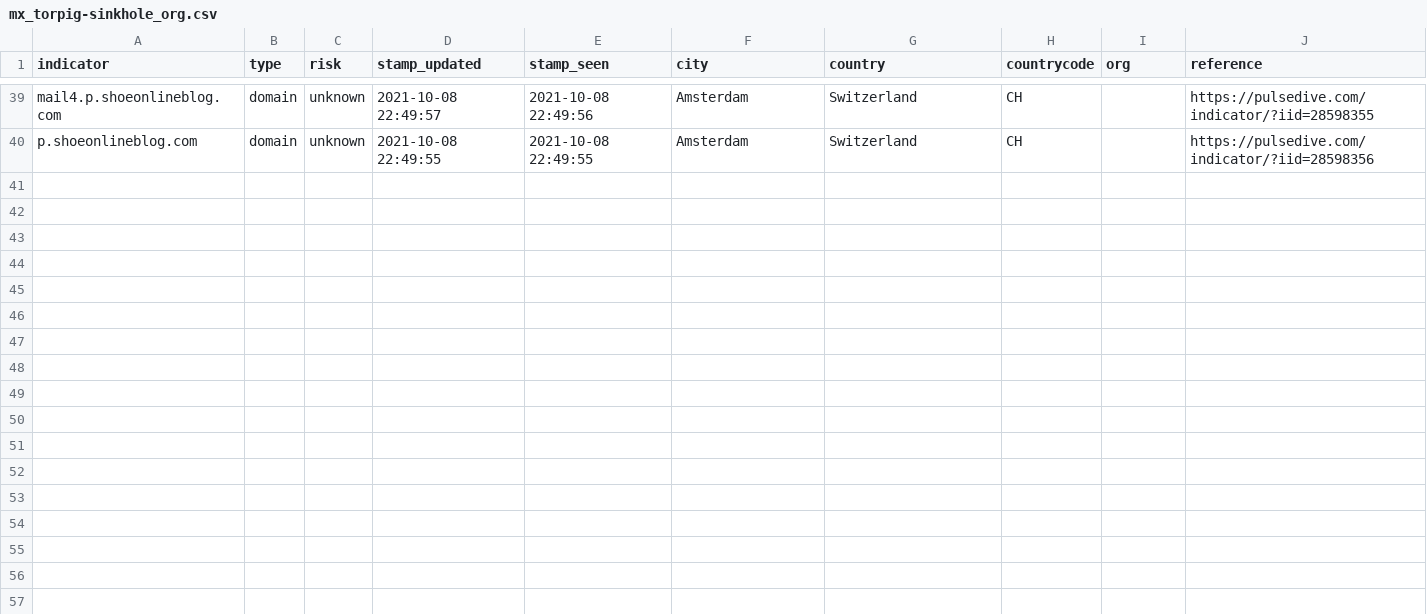
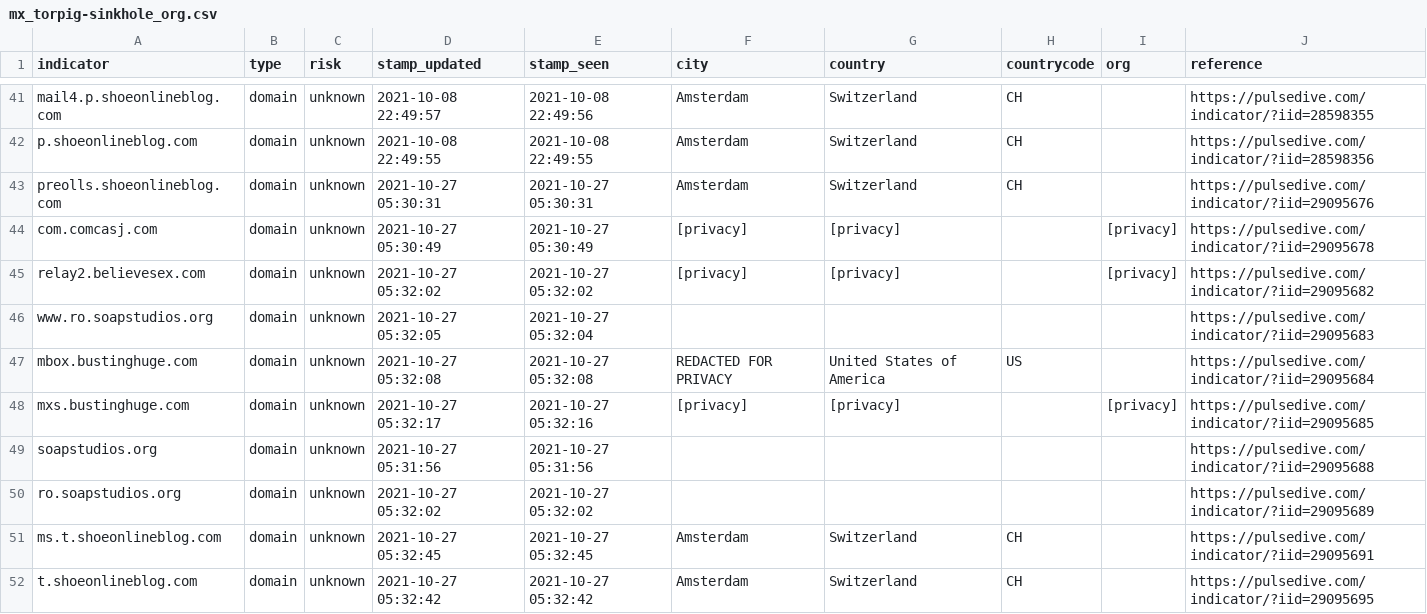
Before and after one commit to idunno101/Hosts_That_idunno, a CSV file: fetch-api-data-action/mx_torpig-sinkhole_org.csv, drawn as a sheet; only a part is shown, gaps mark what is left out; the diff covers the shown part only.

```diff
--- a/fetch-api-data-action/mx_torpig-sinkhole_org.csv
+++ b/fetch-api-data-action/mx_torpig-sinkhole_org.csv
@@ -40 +42,11 @@ mail4.p.shoeonlineblog.com,domain,unknown,"2021-10-08 22:49:57","2021-10-08 22:4
 p.shoeonlineblog.com,domain,unknown,"2021-10-08 22:49:55","2021-10-08 22:49:55",Amsterdam,Switzerland,CH,,https://pulsedive.com/indicator/?iid=28598356
+preolls.shoeonlineblog.com,domain,unknown,"2021-10-27 05:30:31","2021-10-27 05:30:31",Amsterdam,Switzerland,CH,,https://pulsedive.com/indicator/?iid=29095676
+com.comcasj.com,domain,unknown,"2021-10-27 05:30:49","2021-10-27 05:30:49",[privacy],[privacy],,[privacy],https://pulsedive.com/indicator/?iid=29095678
+relay2.believesex.com,domain,unknown,"2021-10-27 05:32:02","2021-10-27 05:32:02",[privacy],[privacy],,[privacy],https://pulsedive.com/indicator/?iid=29095682
+www.ro.soapstudios.org,domain,unknown,"2021-10-27 05:32:05","2021-10-27 05:32:04",,,,,https://pulsedive.com/indicator/?iid=29095683
+mbox.bustinghuge.com,domain,unknown,"2021-10-27 05:32:08","2021-10-27 05:32:08","REDACTED FOR PRIVACY","United States of America",US,,https://pulsedive.com/indicator/?iid=29095684
+mxs.bustinghuge.com,domain,unknown,"2021-10-27 05:32:17","2021-10-27 05:32:16",[privacy],[privacy],,[privacy],https://pulsedive.com/indicator/?iid=29095685
+soapstudios.org,domain,unknown,"2021-10-27 05:31:56","2021-10-27 05:31:56",,,,,https://pulsedive.com/indicator/?iid=29095688
+ro.soapstudios.org,domain,unknown,"2021-10-27 05:32:02","2021-10-27 05:32:02",,,,,https://pulsedive.com/indicator/?iid=29095689
+ms.t.shoeonlineblog.com,domain,unknown,"2021-10-27 05:32:45","2021-10-27 05:32:45",Amsterdam,Switzerland,CH,,https://pulsedive.com/indicator/?iid=29095691
+t.shoeonlineblog.com,domain,unknown,"2021-10-27 05:32:42","2021-10-27 05:32:42",Amsterdam,Switzerland,CH,,https://pulsedive.com/indicator/?iid=29095695
```
Also changed, not shown: 2 added rows and 16 edited cells elsewhere in this file, 1 other file.
